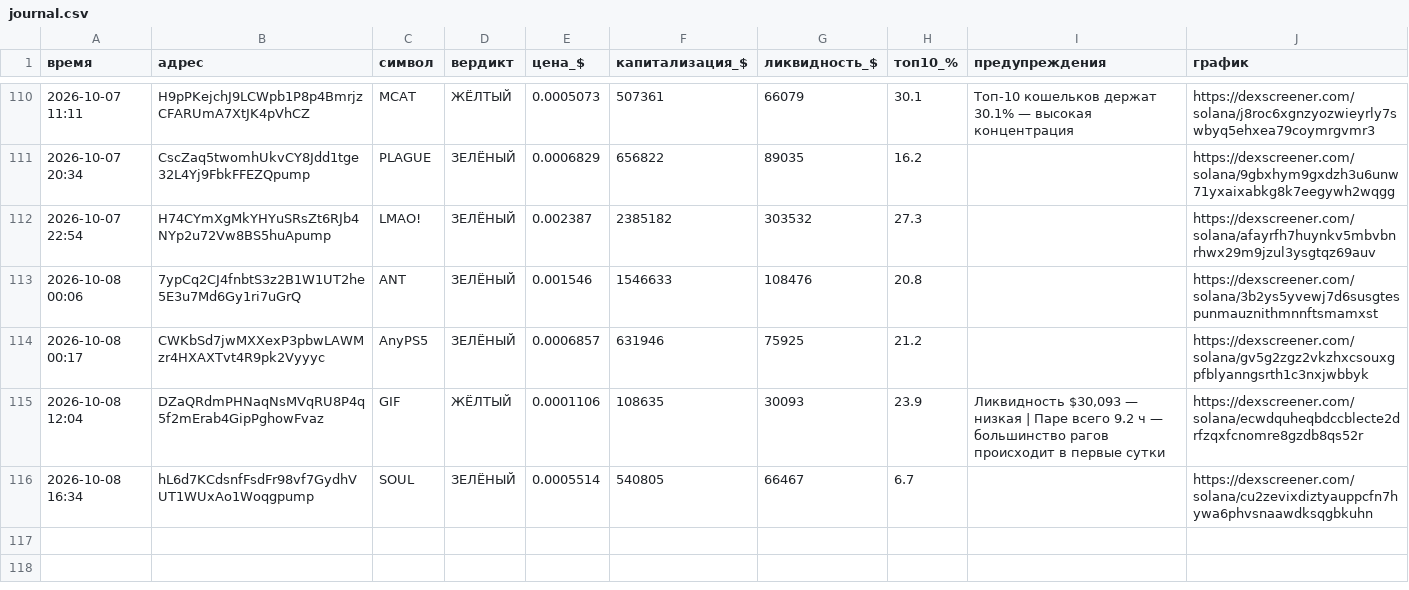
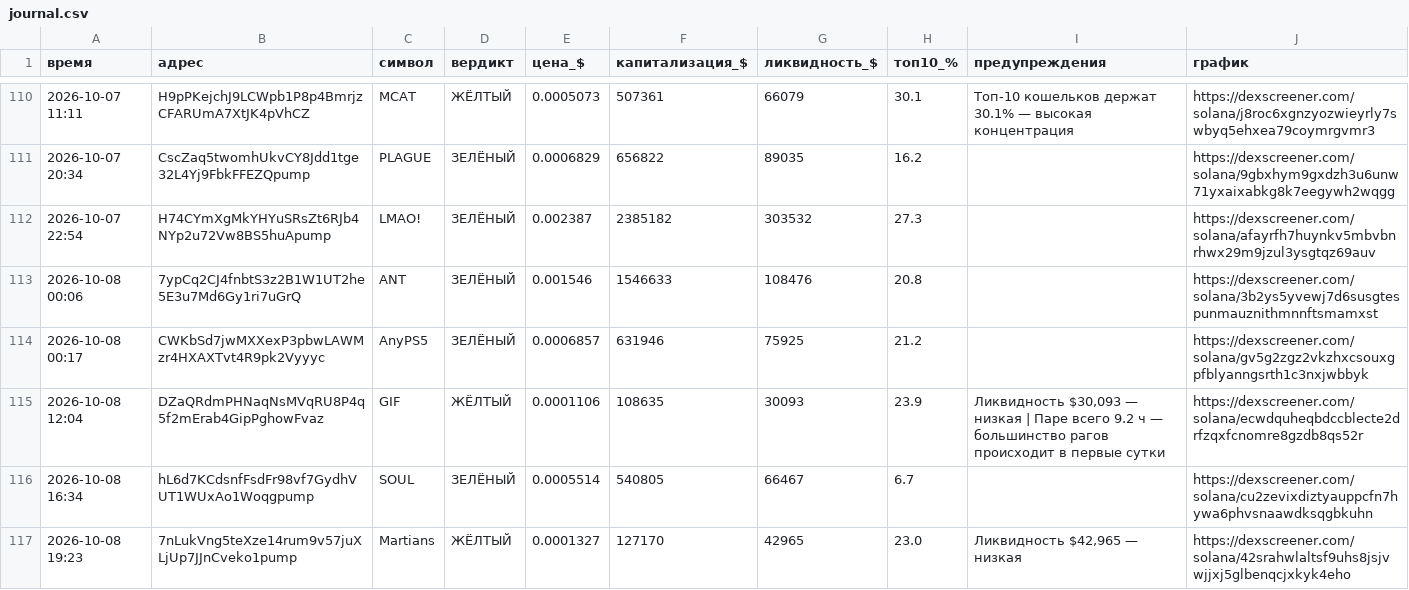
Before and after one commit to kovalkovulian-creator/crypto-scanner-github, a CSV file: journal.csv, drawn as a sheet; only a part is shown, gaps mark what is left out; the diff names each change by its address in the sheet, - before the commit and + after, or states it on an @@ line.

```diff
--- a/journal.csv
+++ b/journal.csv
+row 117: 2026-10-08 19:23 | 7nLukVng5teXze14rum9v57juXLjUp7JJnCveko1pump | Martians | ЖЁЛТЫЙ | 0.0001327 | 127170 | 42965 | 23.0 | Ликвидность $42,965 — низкая | https://dexscreener.com/solana/42srahwlaltsf9uhs8jsjvwjjxj5glbenqcjxkyk4eho
```
Also changed, not shown: 2 other files.
